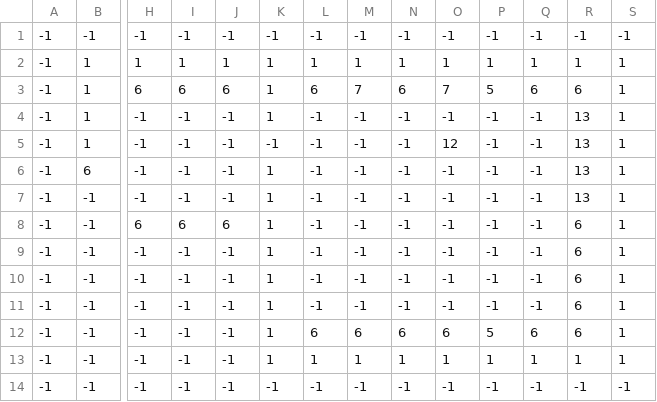
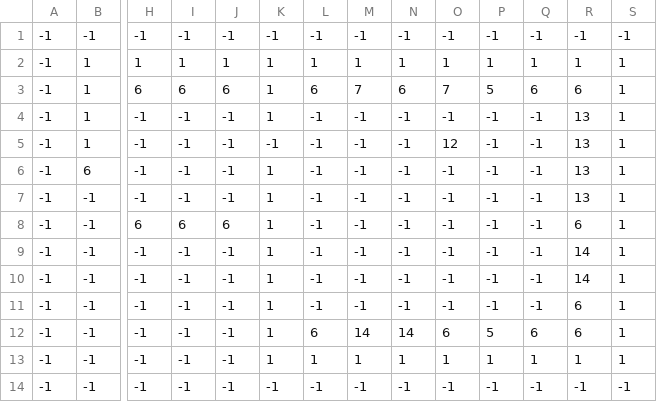
Before and after one commit to bernborgess/tpf-bandeco, a CSV file: Assets/Levels/level1-1.csv, drawn as a sheet; only a part is shown, gaps mark what is left out; removed rows and columns are numbered as before the commit, all else as after; rows hold the shown columns only; the diff names each change by its address in the sheet, - before the commit and + after, or states it on an @@ line.

Commit message:
Add `Plate` and `TablePlate`

```diff
--- a/Assets/Levels/level1-1.csv
+++ b/Assets/Levels/level1-1.csv
+row 9: -1 | -1 | -1 | -1 | -1 | 1 | -1 | -1 | -1 | -1 | -1 | -1 | 14 | 1
+row 10: -1 | -1 | -1 | -1 | -1 | 1 | -1 | -1 | -1 | -1 | -1 | -1 | 14 | 1
-row 10: -1 | -1 | -1 | -1 | -1 | 1 | -1 | -1 | -1 | -1 | -1 | -1 | 6 | 1
-row 11: -1 | -1 | -1 | -1 | -1 | 1 | -1 | -1 | -1 | -1 | -1 | -1 | 6 | 1
-M12: 6
+M12: 14
-N12: 6
+N12: 14
```
Also changed, not shown: 9 other files.
